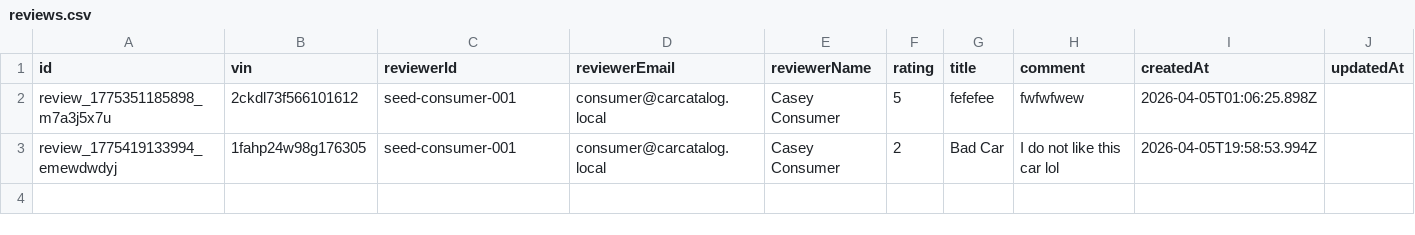
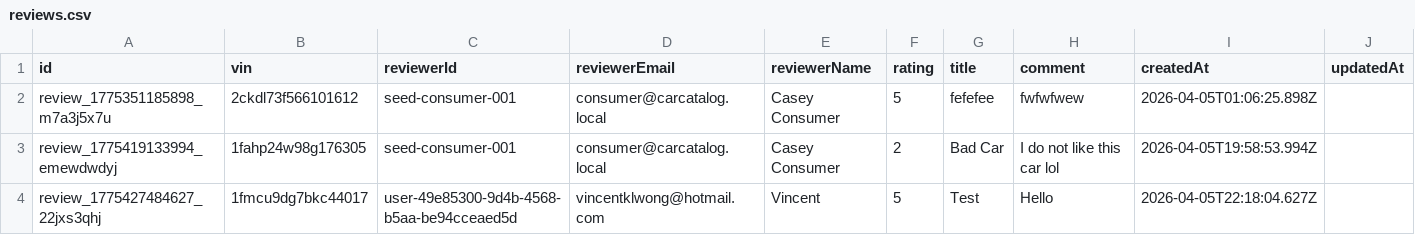
Before and after one commit to ConnorGodden/SyntaxSurgeon-CarCatalog, a CSV file: data/reviews.csv, drawn as a sheet; the diff names each change by its address in the sheet, - before the commit and + after, or states it on an @@ line.

```diff
--- a/data/reviews.csv
+++ b/data/reviews.csv
+row 4: review_1775427484627_22jxs3qhj | 1fmcu9dg7bkc44017 | user-49e85300-9d4b-4568-b5aa-be94cceaed5d | vincentklwong@hotmail.com | Vincent | 5 | Test | Hello | 2026-04-05T22:18:04.627Z
```
Also changed, not shown: data/users.csv, 1 other file.
